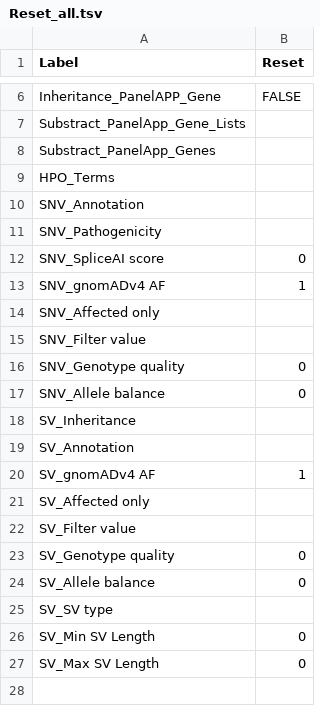
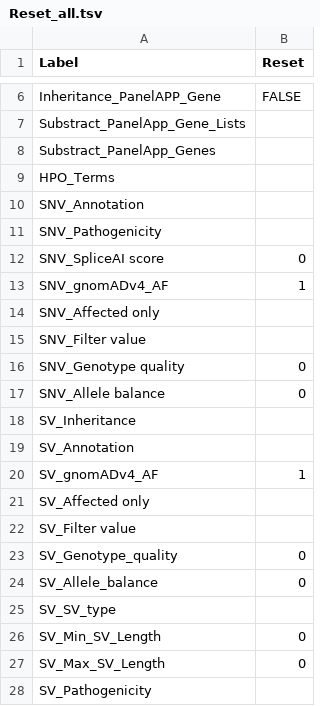
Before and after one commit to GenTechGp/puzzleapp, a TSV file: inst/extdata/pre_saved_filters/Reset_all.tsv, drawn as a sheet; only a part is shown, gaps mark what is left out.

```diff
--- a/inst/extdata/pre_saved_filters/Reset_all.tsv
+++ b/inst/extdata/pre_saved_filters/Reset_all.tsv
@@ -12,3 +12,3 @@ SNV_Pathogenicity
 SNV_SpliceAI score	0
-SNV_gnomADv4 AF	1
+SNV_gnomADv4_AF	1
 SNV_Affected only	
@@ -19,9 +19,10 @@ SV_Inheritance
 SV_Annotation	
-SV_gnomADv4 AF	1
+SV_gnomADv4_AF	1
 SV_Affected only	
 SV_Filter value	
-SV_Genotype quality	0
-SV_Allele balance	0
-SV_SV type	
-SV_Min SV Length	0
-SV_Max SV Length	0
+SV_Genotype_quality	0
+SV_Allele_balance	0
+SV_SV_type	
+SV_Min_SV_Length	0
+SV_Max_SV_Length	0
+SV_Pathogenicity	
```
Also changed, not shown: inst/extdata/pre_saved_filters/Reset_SNV_SV.tsv, 3 other files.
